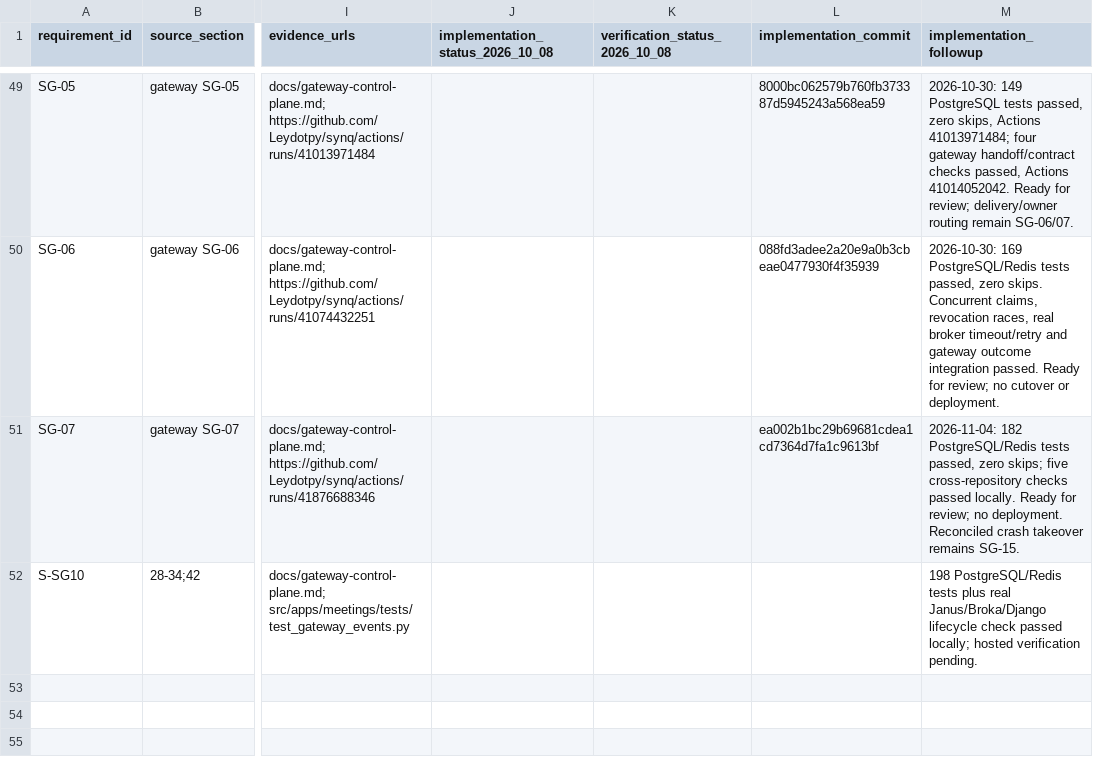
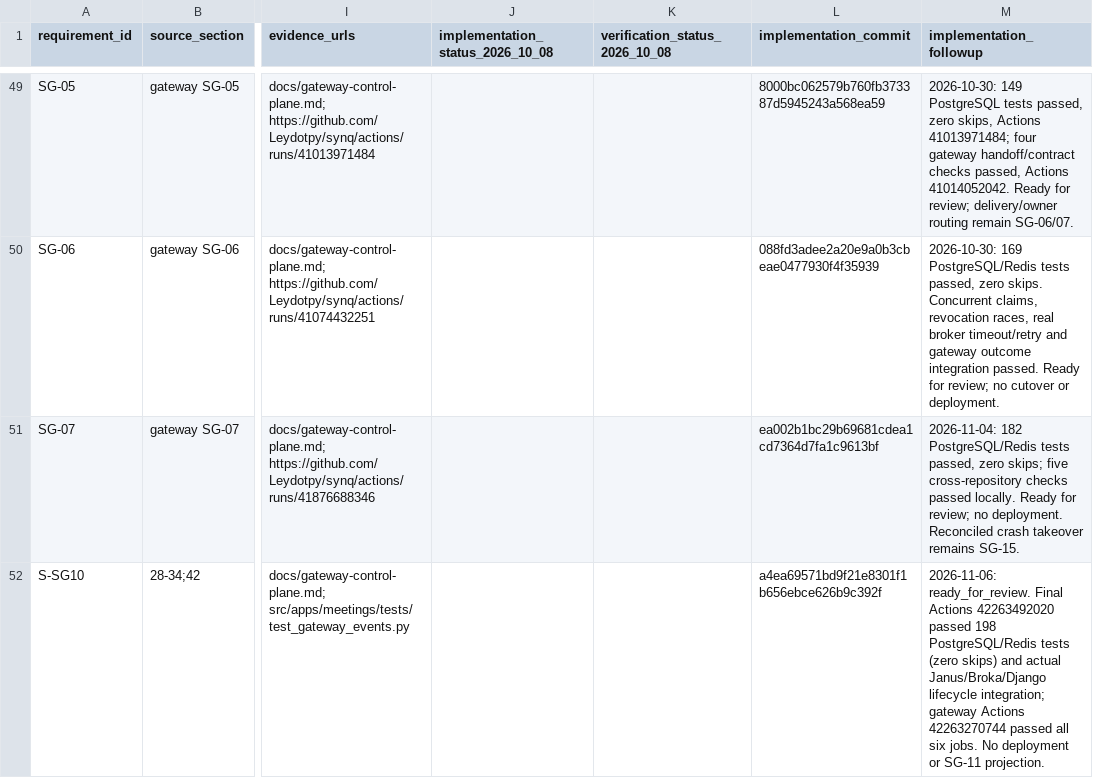
Before and after one commit to Leydotpy/synq, a CSV file: docs/agent-audit/requirements.csv, drawn as a sheet; only a part is shown, gaps mark what is left out; the diff names each change by its address in the sheet, - before the commit and + after, or states it on an @@ line.

Commit message:
docs: record verified SG-10 lifecycle consumer evidence

```diff
--- a/docs/agent-audit/requirements.csv
+++ b/docs/agent-audit/requirements.csv
-L52 (implementation_commit): (empty)
+L52 (implementation_commit): a4ea69571bd9f21e8301f1b656ebce626b9c392f
-M52 (implementation_followup): 198 PostgreSQL/Redis tests plus real Janus/Broka/Django lifecycle check passed locally; hosted verification pending.
+M52 (implementation_followup): 2026-11-06: ready_for_review. Final Actions 42263492020 passed 198 PostgreSQL/Redis tests (zero skips) and actual Janus/Broka/Django lifecycle integration; gateway Actions 42263270744 passed all six jobs. No deployment or SG-11 projection.
```
Also changed, not shown: 2 other files.
